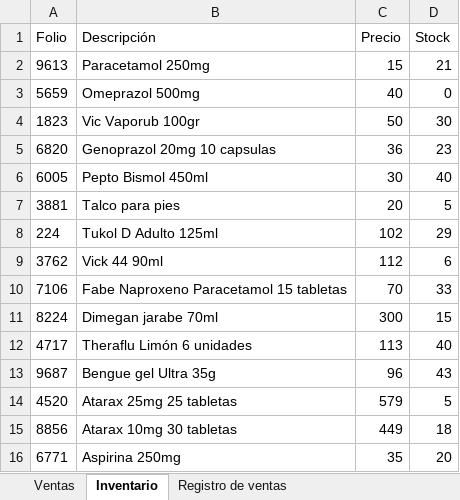
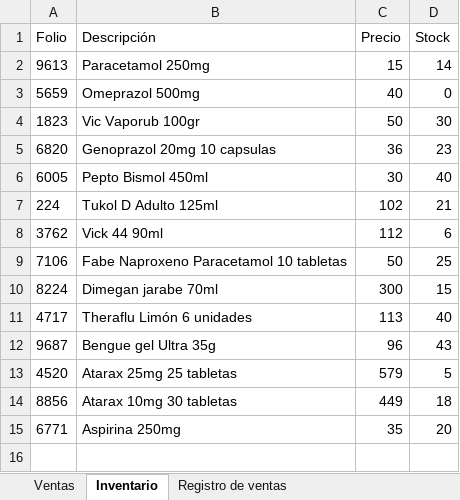
Before and after one commit to AngelAlanis/java-4thsemester, an Excel workbook: out/production/ProyectoFarmacia/resources/vesa_pharmacy.xlsx, sheet Inventario, drawn as a sheet; values as stored, in another font and other column widths than the file's, no borders; removed rows and columns are numbered as before the commit, all else as after; the diff names each change by its address in the sheet, - before the commit and + after, or states it on an @@ line.

```diff
--- a/out/production/ProyectoFarmacia/resources/vesa_pharmacy.xlsx (sheet Inventario)
+++ b/out/production/ProyectoFarmacia/resources/vesa_pharmacy.xlsx (sheet Inventario)
-D2 (Stock): 21
+D2 (Stock): 14
-row 7: 3881 | Talco para pies | 20 | 5
-D7 (Stock): 29
+D7 (Stock): 21
-B9 (Descripción): Fabe Naproxeno Paracetamol 15 tabletas
+B9 (Descripción): Fabe Naproxeno Paracetamol 10 tabletas
-C9 (Precio): 70
+C9 (Precio): 50
-D9 (Stock): 33
+D9 (Stock): 25
```
Also changed, not shown: ProyectoFarmacia/src/resources/vesa_pharmacy.xlsx, 9 other files.
